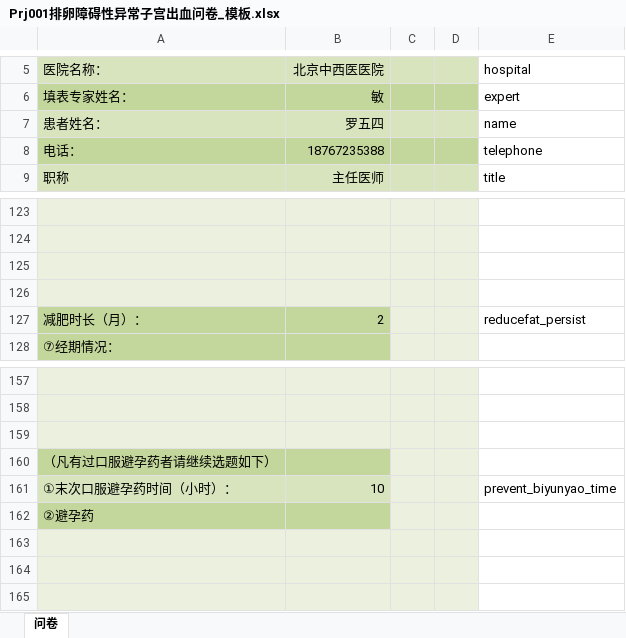
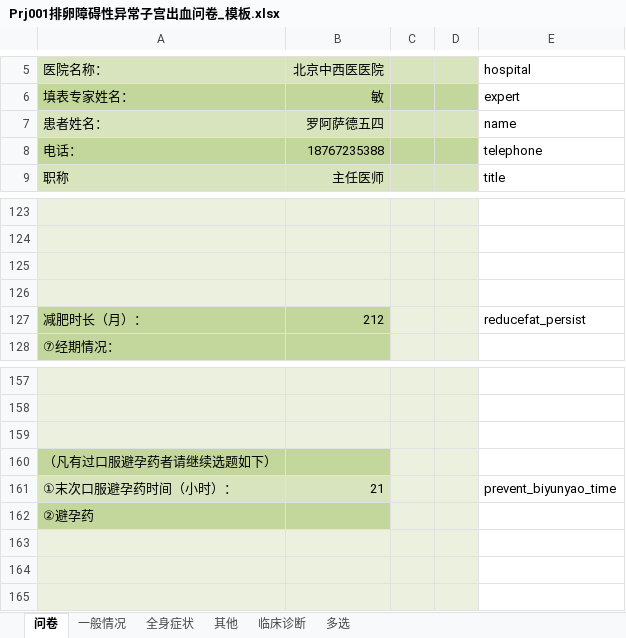
Before and after one commit to huazaisix/clinicalinvestv2, an Excel workbook: Prj001排卵障碍性异常子宫出血问卷_模板.xlsx, sheet 问卷, drawn as a sheet; only a part is shown, gaps mark what is left out; values as stored, in another font and other column widths than the file's, no borders; charts and pictures and conditional formats not drawn; the diff names each change by its address in the sheet, - before the commit and + after, or states it on an @@ line.

```diff
--- a/Prj001排卵障碍性异常子宫出血问卷_模板.xlsx (sheet 问卷)
+++ b/Prj001排卵障碍性异常子宫出血问卷_模板.xlsx (sheet 问卷)
@@ sheet tab unhidden: 一般情况 @@
@@ sheet tab unhidden: 全身症状 @@
@@ sheet tab unhidden: 其他 @@
@@ sheet tab unhidden: 临床诊断 @@
@@ sheet tab unhidden: 多选 @@
-B7: 罗五四
+B7: 罗阿萨德五四
-B127: 2
+B127: 212
-B161: 10
+B161: 21
```
Also changed, not shown: 7 other files.
